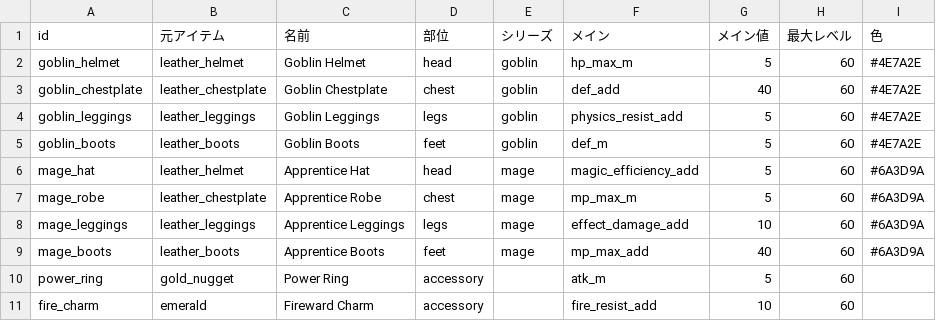
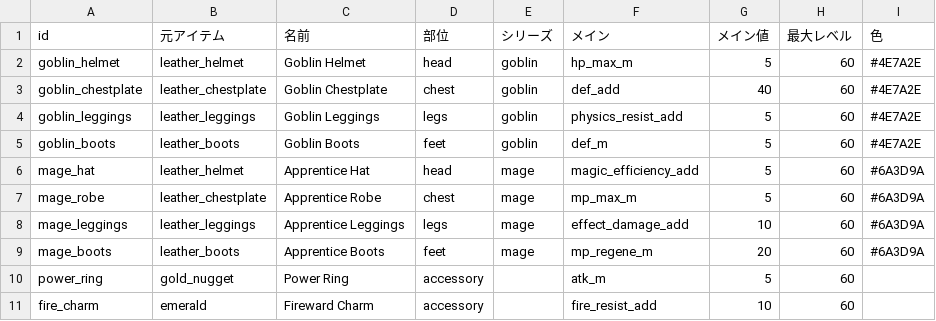
Before and after one commit to CuCl1729/test, a CSV file: tools/datasheet/data/equipment.csv, drawn as a sheet.

```diff
--- a/tools/datasheet/data/equipment.csv
+++ b/tools/datasheet/data/equipment.csv
@@ -8,3 +8,3 @@ mage_robe,leather_chestplate,Apprentice Robe,chest,mage,mp_max_m,5,60,#6A3D9A
 mage_leggings,leather_leggings,Apprentice Leggings,legs,mage,effect_damage_add,10,60,#6A3D9A
-mage_boots,leather_boots,Apprentice Boots,feet,mage,mp_max_add,40,60,#6A3D9A
+mage_boots,leather_boots,Apprentice Boots,feet,mage,mp_regene_m,20,60,#6A3D9A
 power_ring,gold_nugget,Power Ring,accessory,,atk_m,5,60,
```
Also changed, not shown: tools/datasheet/data/stats.csv, 2 other files.
